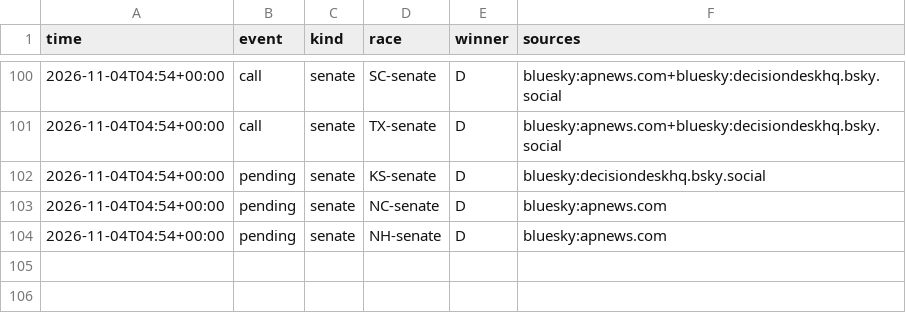
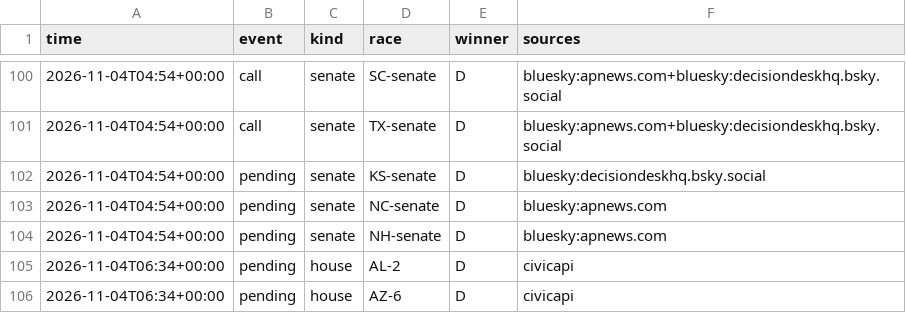
Before and after one commit to danbaer0413-cpu/election-needle, a CSV file: data/auto_calls_log.csv, drawn as a sheet; only a part is shown, gaps mark what is left out; the diff names each change by its address in the sheet, - before the commit and + after, or states it on an @@ line.

```diff
--- a/data/auto_calls_log.csv
+++ b/data/auto_calls_log.csv
+row 105: 2026-11-04T06:34+00:00 | pending | house | AL-2 | D | civicapi
+row 106: 2026-11-04T06:34+00:00 | pending | house | AZ-6 | D | civicapi
```
Also changed, not shown: data/needle_log.csv, 4 other files.
